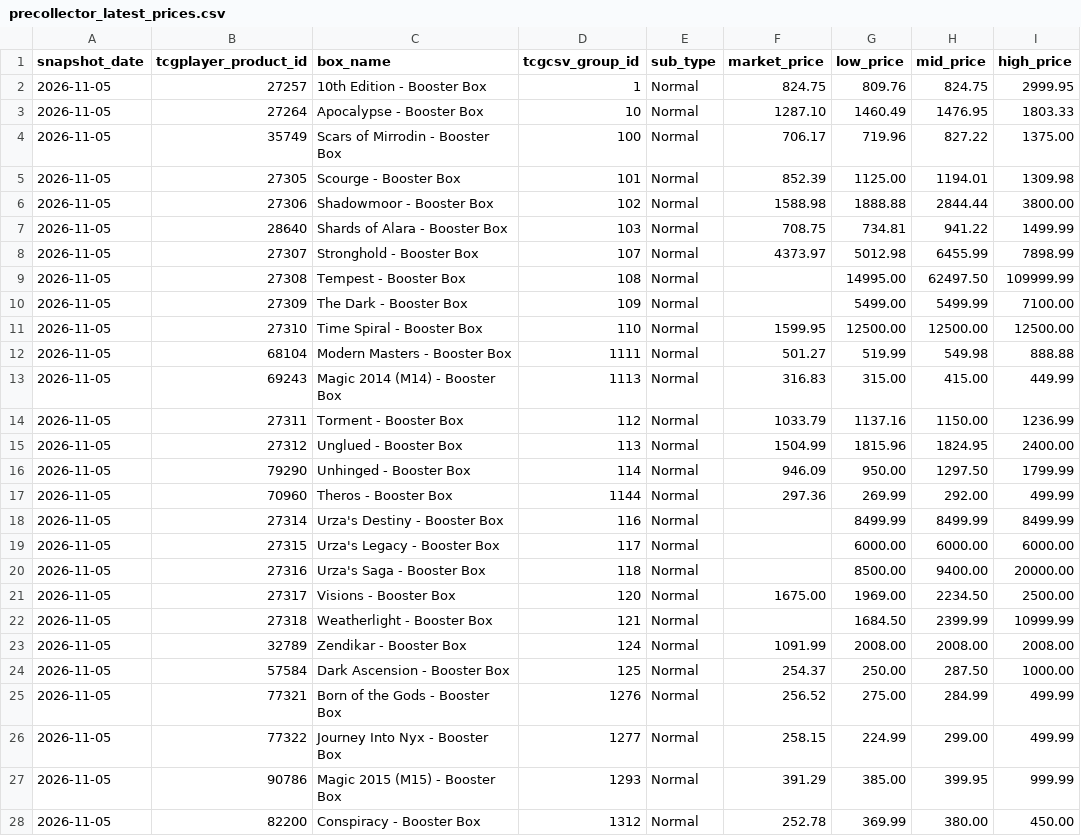
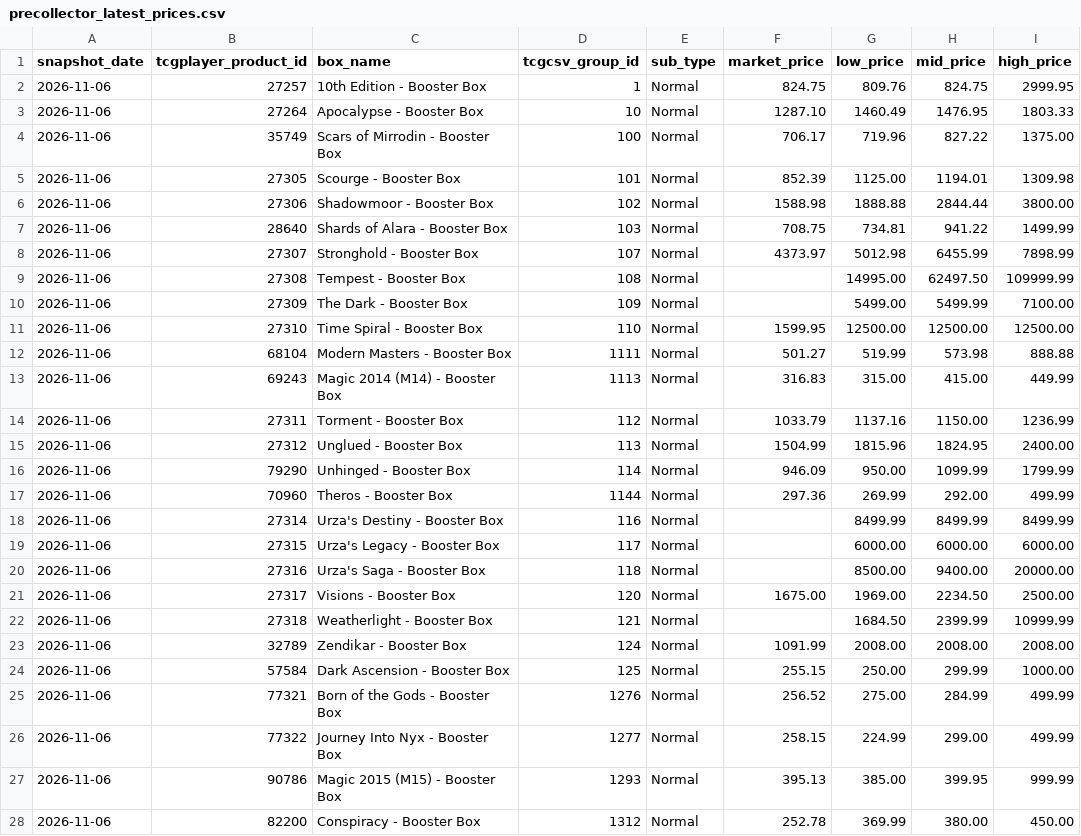
Before and after one commit to dlockar1mtg/mtg-investment-terminal, a CSV file: data/history/boxes/precollector_latest_prices.csv, drawn as a sheet; only a part is shown; the diff covers the shown part only; the diff names each change by its address in the sheet, - before the commit and + after, or states it on an @@ line.

```diff
--- a/data/history/boxes/precollector_latest_prices.csv
+++ b/data/history/boxes/precollector_latest_prices.csv
-A2:A28 (snapshot_date): 2026-11-05
+A2:A28 (snapshot_date): 2026-11-06
-H12 (mid_price): 549.98
+H12 (mid_price): 573.98
-H16 (mid_price): 1297.50
+H16 (mid_price): 1099.99
-F24 (market_price): 254.37
+F24 (market_price): 255.15
-H24 (mid_price): 287.50
+H24 (mid_price): 299.99
-F27 (market_price): 391.29
+F27 (market_price): 395.13
```
Also changed, not shown: 116 edited cells elsewhere in this file, data/history/boxes/collector_latest_prices.csv, data/history/boxes/collector_v2_decisions.csv, 6 other files.
